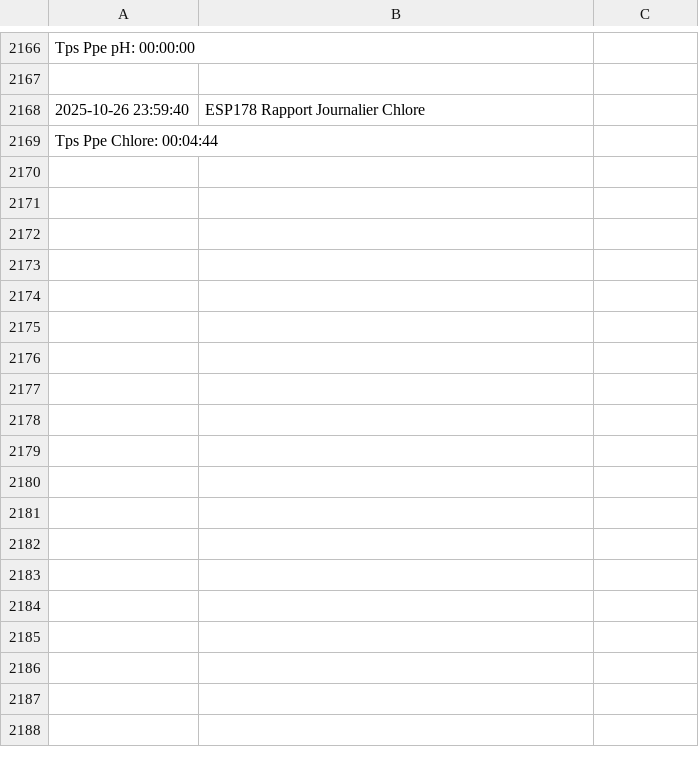
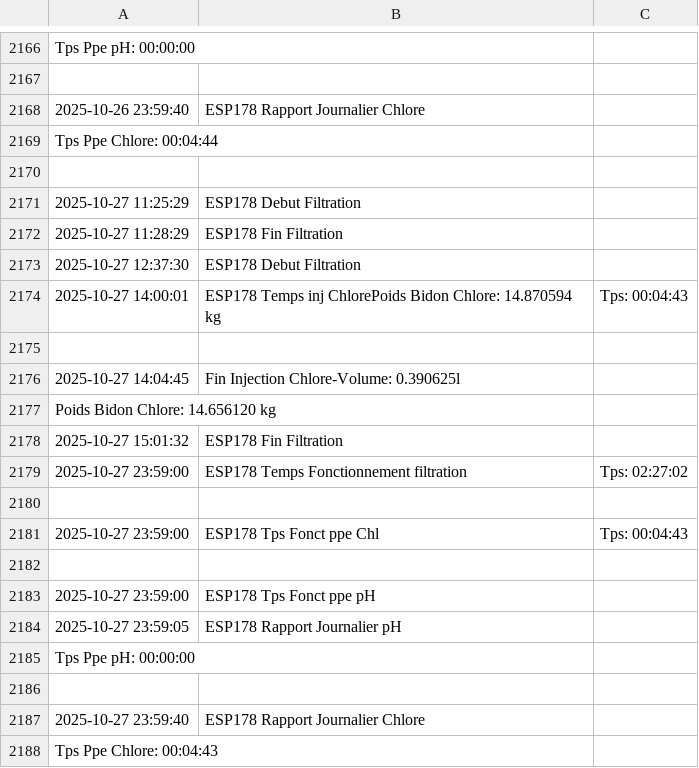
Before and after one commit to remycrochon/home-assistant, a CSV file: fichiers/log_esp178.csv, drawn as a sheet; only a part is shown, gaps mark what is left out; the diff names each change by its address in the sheet, - before the commit and + after, or states it on an @@ line.

```diff
--- a/fichiers/log_esp178.csv
+++ b/fichiers/log_esp178.csv
+row 2170: (empty)
+row 2171: 2025-10-27 11:25:29 | ESP178 Debut Filtration
+row 2172: 2025-10-27 11:28:29 | ESP178 Fin Filtration
+row 2173: 2025-10-27 12:37:30 | ESP178 Debut Filtration
+row 2174: 2025-10-27 14:00:01 | ESP178 Temps inj ChlorePoids Bidon Chlore: 14.870594 kg | Tps: 00:04:43
+row 2175: (empty)
+row 2176: 2025-10-27 14:04:45 | Fin Injection Chlore-Volume: 0.390625l
+row 2177: Poids Bidon Chlore: 14.656120 kg
+row 2178: 2025-10-27 15:01:32 | ESP178 Fin Filtration
+row 2179: 2025-10-27 23:59:00 | ESP178 Temps Fonctionnement filtration | Tps: 02:27:02
+row 2180: (empty)
+row 2181: 2025-10-27 23:59:00 | ESP178 Tps Fonct ppe Chl | Tps: 00:04:43
+row 2182: (empty)
+row 2183: 2025-10-27 23:59:00 | ESP178 Tps Fonct ppe pH
+row 2184: 2025-10-27 23:59:05 | ESP178 Rapport Journalier pH
+row 2185: Tps Ppe pH: 00:00:00
+row 2186: (empty)
+row 2187: 2025-10-27 23:59:40 | ESP178 Rapport Journalier Chlore
+row 2188: Tps Ppe Chlore: 00:04:43
```
Also changed, not shown: fichiers/energie2024.csv, fichiers/robot_am435x.csv, 8 other files.
